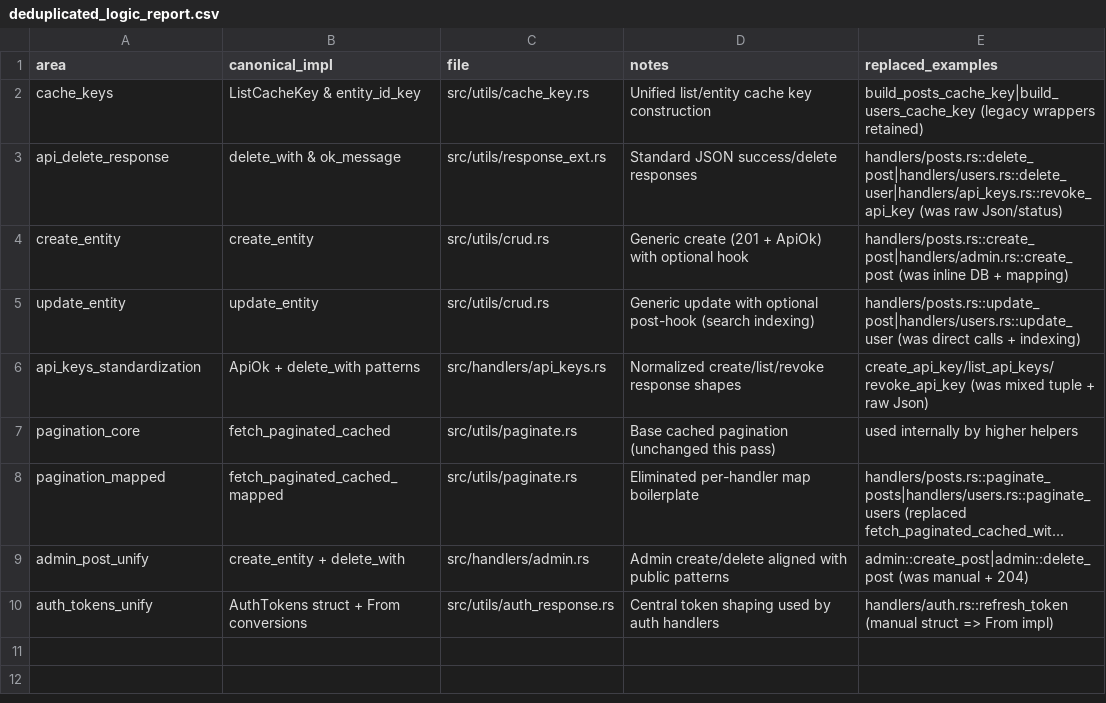
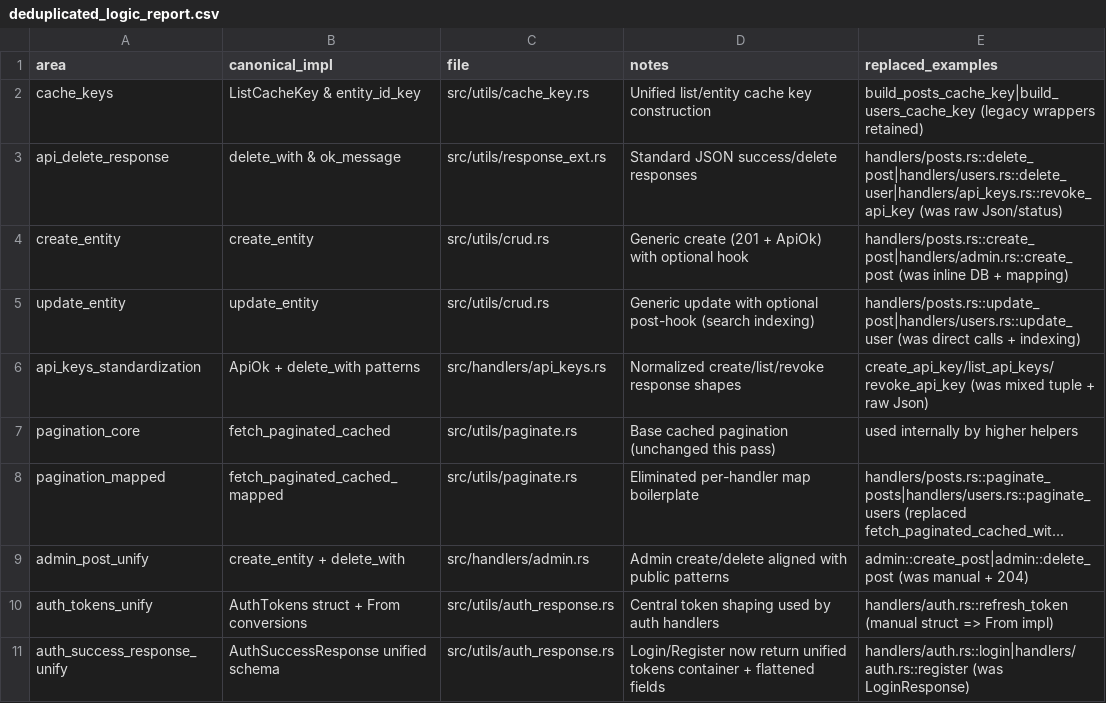
Before and after one commit to jungamer-64/RustCMS, a CSV file: deduplicated_logic_report.csv, drawn as a sheet; long unchanged cells end in …; the diff names each change by its address in the sheet, - before the commit and + after, or states it on an @@ line.

Commit message:
refactor: unify LoginResponse handling with AuthSuccessResponse and update OpenAPI documentation

```diff
--- a/deduplicated_logic_report.csv
+++ b/deduplicated_logic_report.csv
+row 11: auth_success_response_unify | AuthSuccessResponse unified schema | src/utils/auth_response.rs | Login/Register now return unified tokens container + flattened fields | handlers/auth.rs::login|handlers/auth.rs::register (was LoginResponse)
```
Also changed, not shown: 2 other files.
